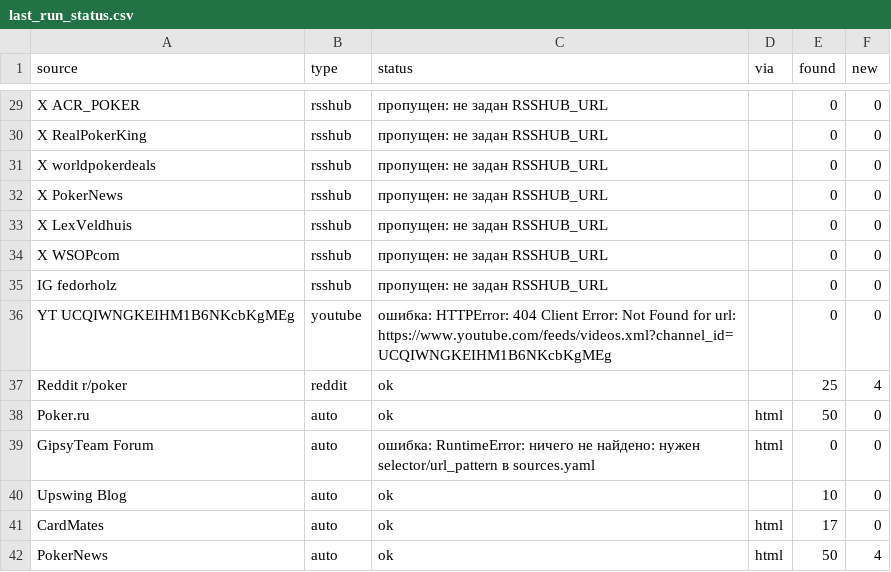
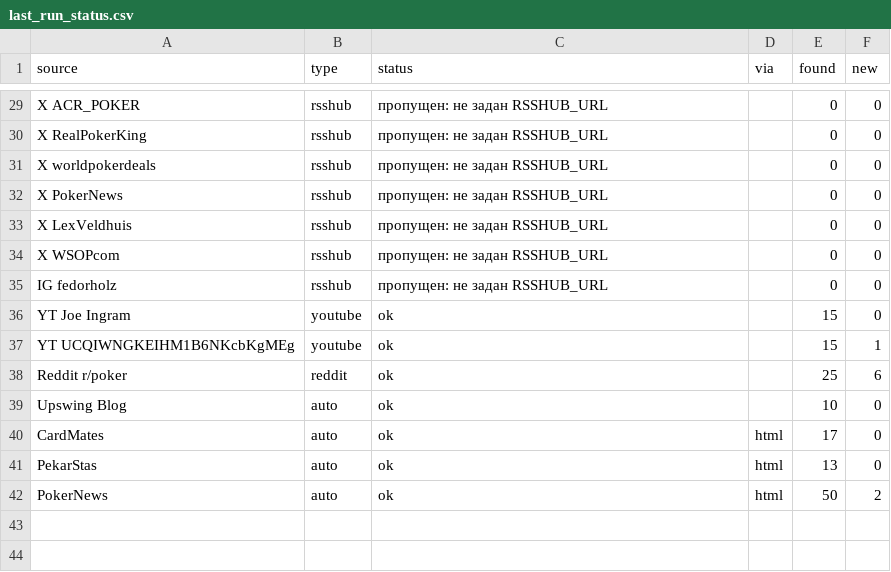
Before and after one commit to marta702/pokeroff-news, a CSV file: out/last_run_status.csv, drawn as a sheet; only a part is shown, gaps mark what is left out; the diff covers the shown part only.

```diff
--- a/out/last_run_status.csv
+++ b/out/last_run_status.csv
@@ -35,8 +35,8 @@ X WSOPcom,rsshub,пропущен: не задан RSSHUB_URL,,0,0
 IG fedorholz,rsshub,пропущен: не задан RSSHUB_URL,,0,0
-YT UCQIWNGKEIHM1B6NKcbKgMEg,youtube,ошибка: HTTPError: 404 Client Error: Not Found for url: https://www.youtube.com/feeds/videos.xml?channel_id=UCQIWNGKEIHM1B6NKcbKgMEg,,0,0
-Reddit r/poker,reddit,ok,,25,4
-Poker.ru,auto,ok,html,50,0
-GipsyTeam Forum,auto,ошибка: RuntimeError: ничего не найдено: нужен selector/url_pattern в sources.yaml,html,0,0
+YT Joe Ingram,youtube,ok,,15,0
+YT UCQIWNGKEIHM1B6NKcbKgMEg,youtube,ok,,15,1
+Reddit r/poker,reddit,ok,,25,6
 Upswing Blog,auto,ok,,10,0
 CardMates,auto,ok,html,17,0
-PokerNews,auto,ok,html,50,4
+PekarStas,auto,ok,html,13,0
+PokerNews,auto,ok,html,50,2
```
Also changed, not shown: 2 added rows, 4 removed rows, 2 moved rows and 9 edited cells elsewhere in this file, 2 other files.
